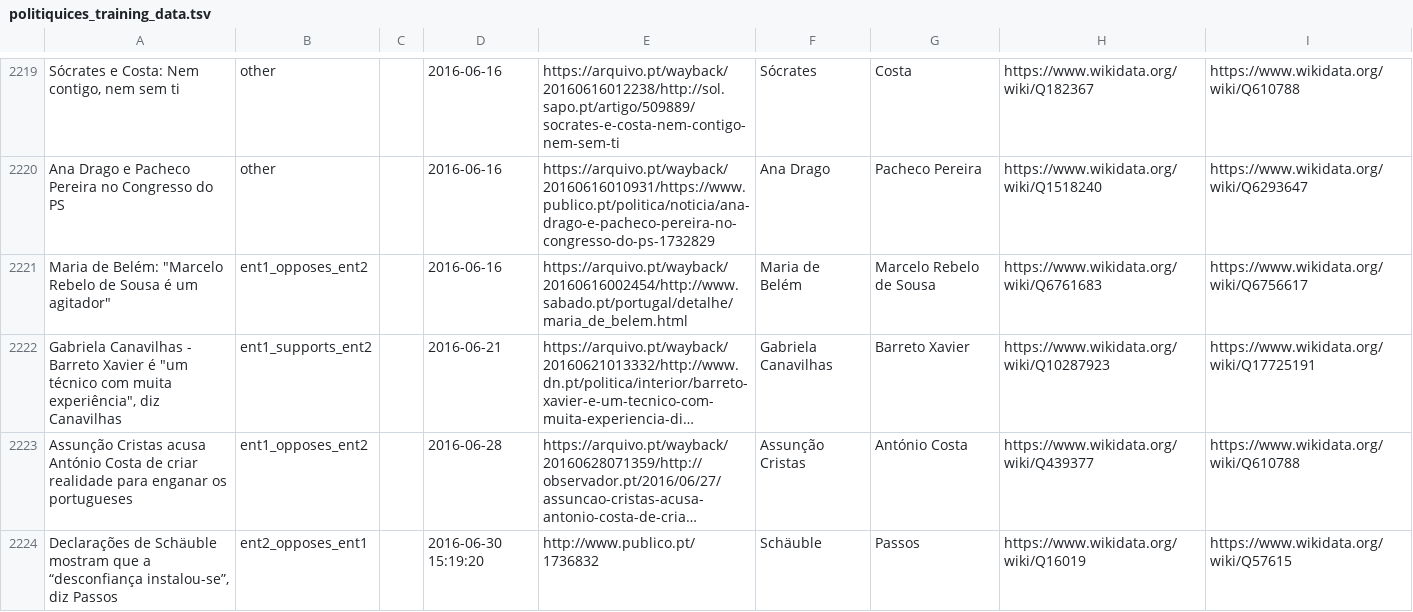
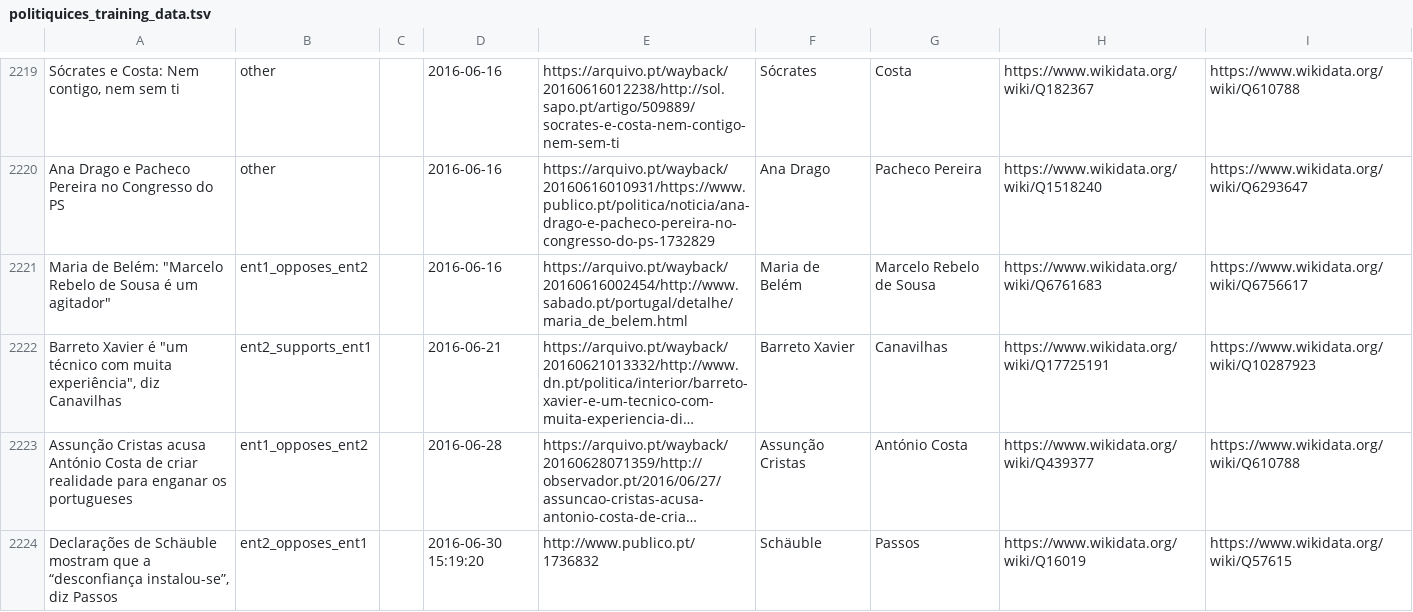
Before and after one commit to davidsbatista/politiquices, a TSV file: politiquices/politiquices_training_data.tsv, drawn as a sheet; only a part is shown, gaps mark what is left out; long unchanged cells end in …; the diff names each change by its address in the sheet, - before the commit and + after, or states it on an @@ line.

```diff
--- a/politiquices/politiquices_training_data.tsv
+++ b/politiquices/politiquices_training_data.tsv
-A2222: Gabriela Canavilhas - Barreto Xavier…
+A2222: Barreto Xavier…
-B2222: ent1_supports_ent2
+B2222: ent2_supports_ent1
-F2222: Gabriela Canavilhas
+F2222: Barreto Xavier
-G2222: Barreto Xavier
+G2222: Canavilhas
-H2222: https://www.wikidata.org/wiki/Q10287923
+H2222: https://www.wikidata.org/wiki/Q17725191
-I2222: https://www.wikidata.org/wiki/Q17725191
+I2222: https://www.wikidata.org/wiki/Q10287923
```
Also changed, not shown: 5 other files.
